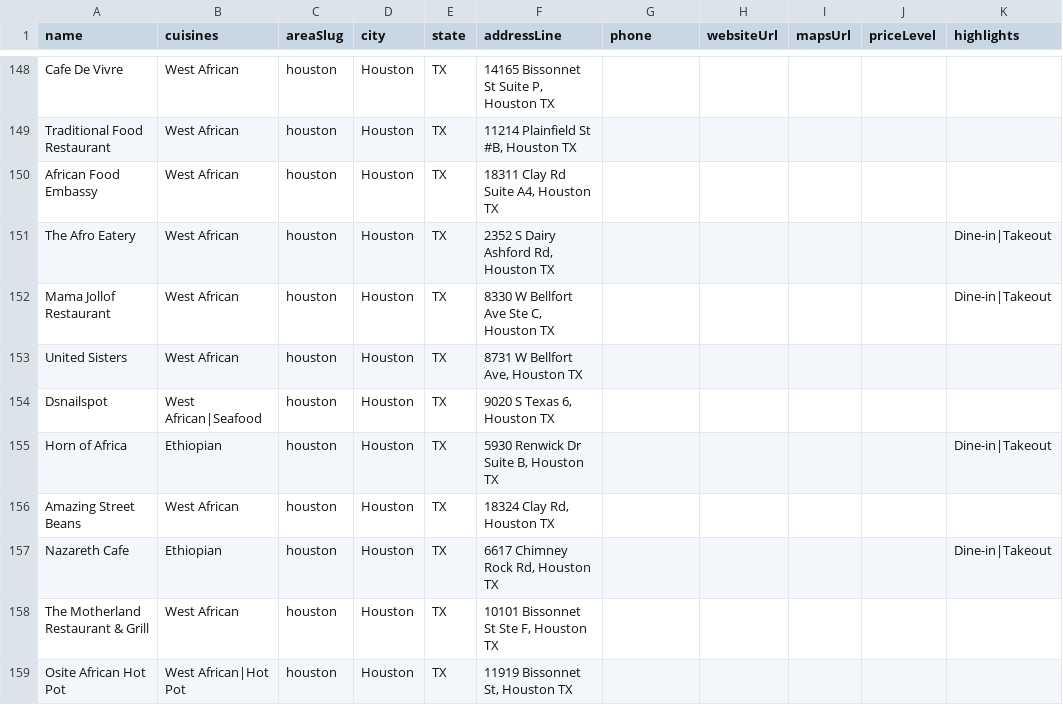
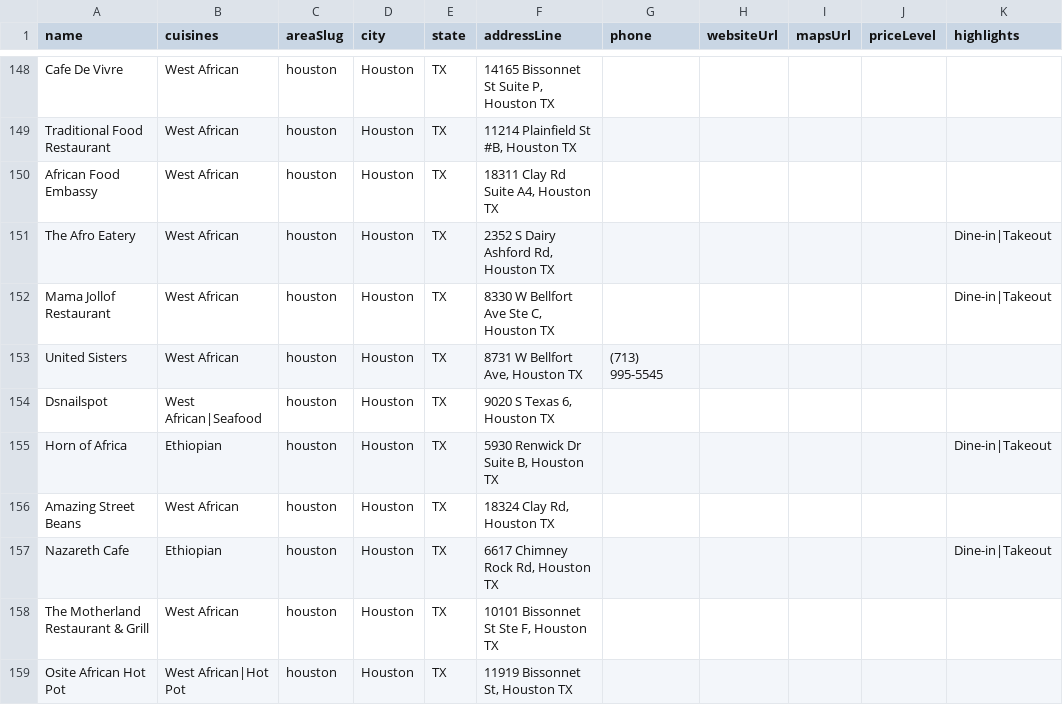
Before and after one commit to oobaretin/realtasteofafrica, a CSV file: realtasteofafrica/data/restaurants.csv, drawn as a sheet; only a part is shown, gaps mark what is left out; the diff names each change by its address in the sheet, - before the commit and + after, or states it on an @@ line.

Commit message:
data: add United Sisters phone

```diff
--- a/realtasteofafrica/data/restaurants.csv
+++ b/realtasteofafrica/data/restaurants.csv
-G153 (phone): (empty)
+G153 (phone): (713) 995-5545
```
Also changed, not shown: 1 other file.
